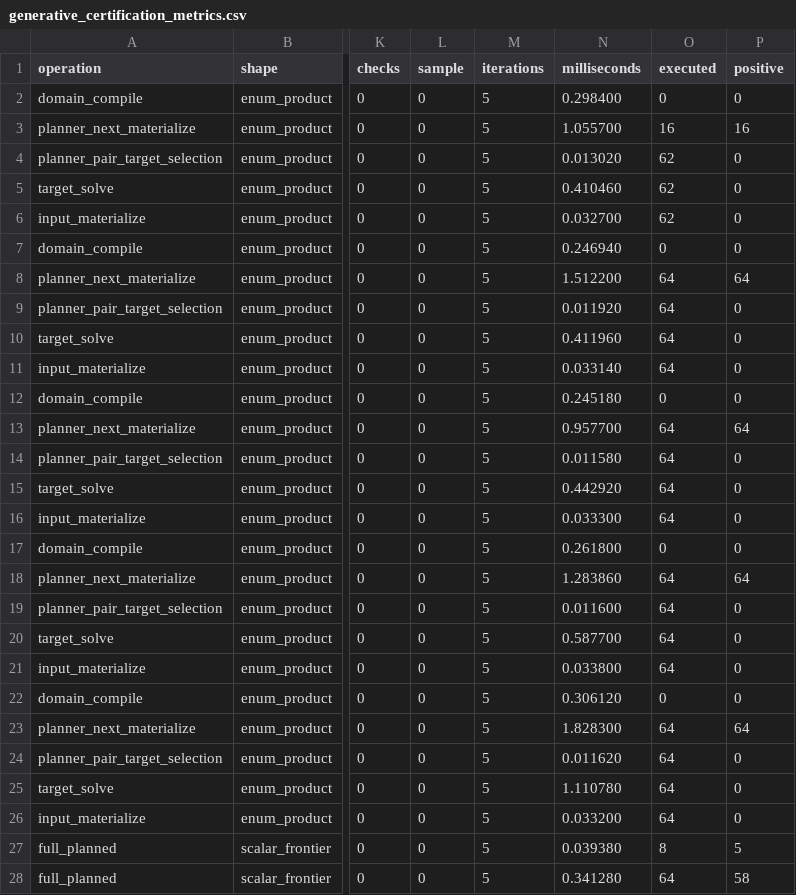
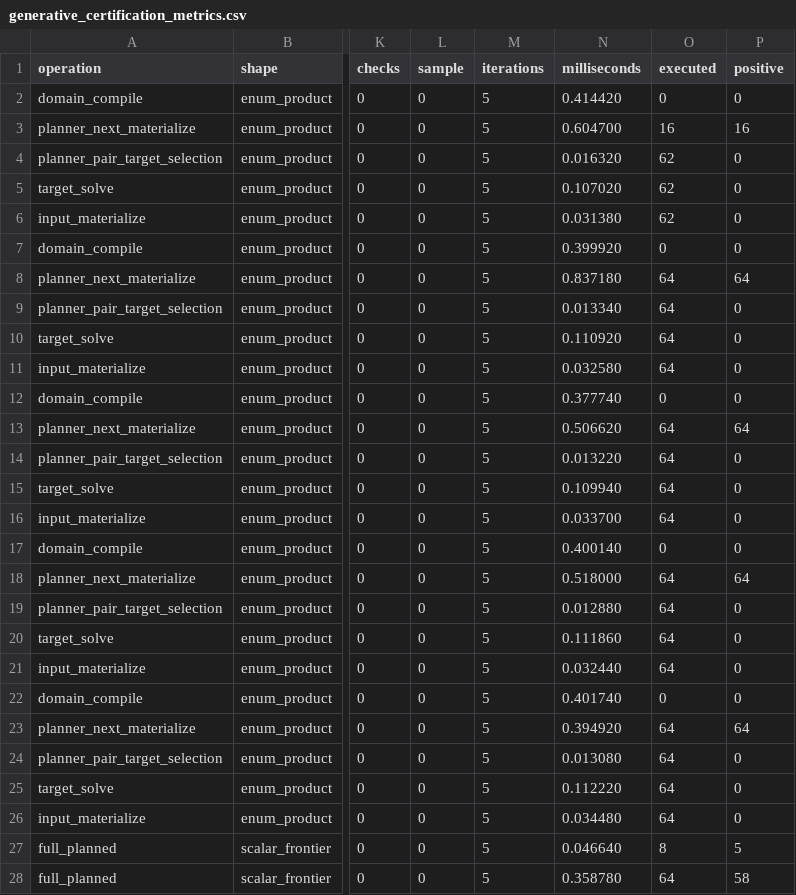
Before and after one commit to SunleoSun/SunObservations, a CSV file: scripts/generative_certification_metrics.csv, drawn as a sheet; only a part is shown, gaps mark what is left out; the diff covers the shown part only; the diff names each change by its address in the sheet, - before the commit and + after, or states it on an @@ line.

Commit message:
chore: Update package versions and documentation
- Bump sun-observations version to 0.1.1
- Add missing README.md for sun-observations-derive
- Update benchmark images and metrics
- Add test to verify published package README is the canonical handbook
- Update documentation fixtures and scripts

```diff
--- a/scripts/generative_certification_metrics.csv
+++ b/scripts/generative_certification_metrics.csv
-N2 (milliseconds): 0.298400
+N2 (milliseconds): 0.414420
-N3 (milliseconds): 1.055700
+N3 (milliseconds): 0.604700
-N4 (milliseconds): 0.013020
+N4 (milliseconds): 0.016320
-N5 (milliseconds): 0.410460
+N5 (milliseconds): 0.107020
-N6 (milliseconds): 0.032700
+N6 (milliseconds): 0.031380
-N7 (milliseconds): 0.246940
+N7 (milliseconds): 0.399920
-N8 (milliseconds): 1.512200
+N8 (milliseconds): 0.837180
-N9 (milliseconds): 0.011920
+N9 (milliseconds): 0.013340
-N10 (milliseconds): 0.411960
+N10 (milliseconds): 0.110920
-N11 (milliseconds): 0.033140
+N11 (milliseconds): 0.032580
-N12 (milliseconds): 0.245180
+N12 (milliseconds): 0.377740
-N13 (milliseconds): 0.957700
+N13 (milliseconds): 0.506620
-N14 (milliseconds): 0.011580
+N14 (milliseconds): 0.013220
-N15 (milliseconds): 0.442920
+N15 (milliseconds): 0.109940
-N16 (milliseconds): 0.033300
+N16 (milliseconds): 0.033700
-N17 (milliseconds): 0.261800
+N17 (milliseconds): 0.400140
-N18 (milliseconds): 1.283860
+N18 (milliseconds): 0.518000
-N19 (milliseconds): 0.011600
+N19 (milliseconds): 0.012880
-N20 (milliseconds): 0.587700
+N20 (milliseconds): 0.111860
-N21 (milliseconds): 0.033800
+N21 (milliseconds): 0.032440
-N22 (milliseconds): 0.306120
+N22 (milliseconds): 0.401740
-N23 (milliseconds): 1.828300
+N23 (milliseconds): 0.394920
-N24 (milliseconds): 0.011620
+N24 (milliseconds): 0.013080
-N25 (milliseconds): 1.110780
+N25 (milliseconds): 0.112220
-N26 (milliseconds): 0.033200
+N26 (milliseconds): 0.034480
-N27 (milliseconds): 0.039380
+N27 (milliseconds): 0.046640
-N28 (milliseconds): 0.341280
+N28 (milliseconds): 0.358780
```
Also changed, not shown: 42 edited cells elsewhere in this file, 12 other files.
